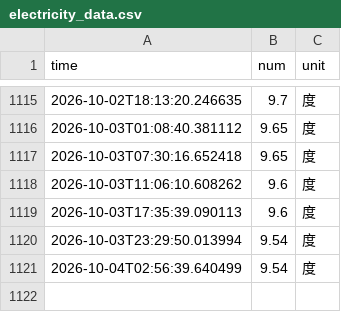
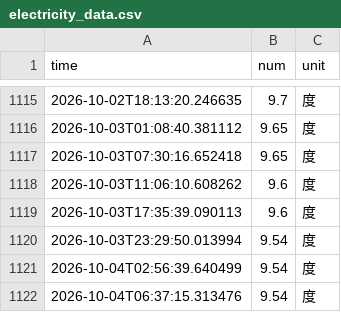
Before and after one commit to fy8rew/nju_electric_monitor, a CSV file: data/electricity_data.csv, drawn as a sheet; only a part is shown, gaps mark what is left out; the diff names each change by its address in the sheet, - before the commit and + after, or states it on an @@ line.

```diff
--- a/data/electricity_data.csv
+++ b/data/electricity_data.csv
+row 1122: 2026-10-04T06:37:15.313476 | 9.54 | 度
```
Also changed, not shown: 4 other files.
